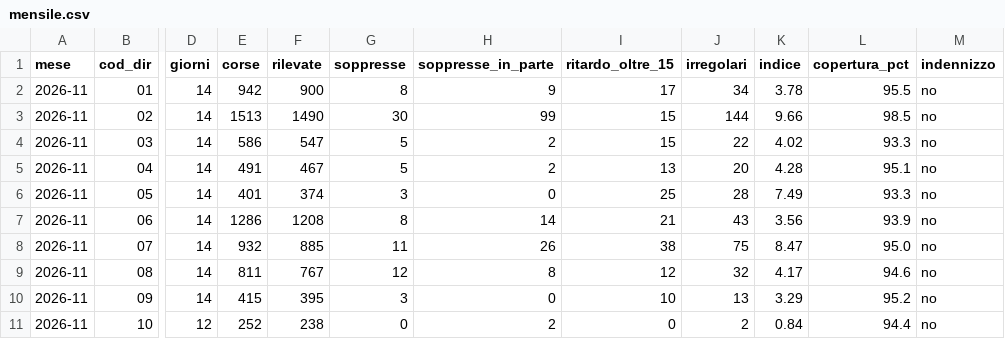
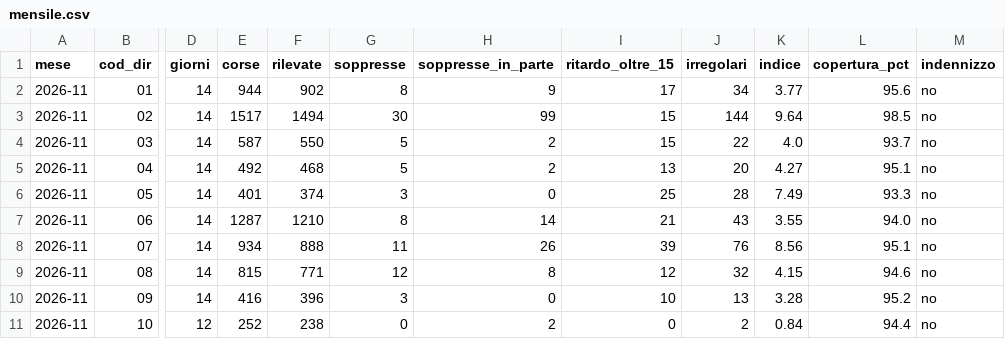
Before and after one commit to Easyinve/trenord-ritardi, a CSV file: archivio/mensile.csv, drawn as a sheet; only a part is shown, gaps mark what is left out; the diff covers the shown part only; the diff names each change by its address in the sheet, - before the commit and + after, or states it on an @@ line.

```diff
--- a/archivio/mensile.csv
+++ b/archivio/mensile.csv
-E2 (corse): 942
+E2 (corse): 944
-F2 (rilevate): 900
+F2 (rilevate): 902
-K2 (indice): 3.78
+K2 (indice): 3.77
-L2 (copertura_pct): 95.5
+L2 (copertura_pct): 95.6
-E3 (corse): 1513
+E3 (corse): 1517
-F3 (rilevate): 1490
+F3 (rilevate): 1494
-K3 (indice): 9.66
+K3 (indice): 9.64
-E4 (corse): 586
+E4 (corse): 587
-F4 (rilevate): 547
+F4 (rilevate): 550
-K4 (indice): 4.02
+K4 (indice): 4.0
-L4 (copertura_pct): 93.3
+L4 (copertura_pct): 93.7
-E5 (corse): 491
+E5 (corse): 492
-F5 (rilevate): 467
+F5 (rilevate): 468
-K5 (indice): 4.28
+K5 (indice): 4.27
-E7 (corse): 1286
+E7 (corse): 1287
-F7 (rilevate): 1208
+F7 (rilevate): 1210
-K7 (indice): 3.56
+K7 (indice): 3.55
-L7 (copertura_pct): 93.9
+L7 (copertura_pct): 94.0
-E8 (corse): 932
+E8 (corse): 934
-F8 (rilevate): 885
+F8 (rilevate): 888
-I8 (ritardo_oltre_15): 38
+I8 (ritardo_oltre_15): 39
-J8 (irregolari): 75
+J8 (irregolari): 76
-K8 (indice): 8.47
+K8 (indice): 8.56
-L8 (copertura_pct): 95.0
+L8 (copertura_pct): 95.1
-E9 (corse): 811
+E9 (corse): 815
-F9 (rilevate): 767
+F9 (rilevate): 771
-K9 (indice): 4.17
+K9 (indice): 4.15
-E10 (corse): 415
+E10 (corse): 416
-F10 (rilevate): 395
+F10 (rilevate): 396
-K10 (indice): 3.29
+K10 (indice): 3.28
```
Also changed, not shown: 74 edited cells elsewhere in this file, archivio/riepilogo.csv, 1 other file.
